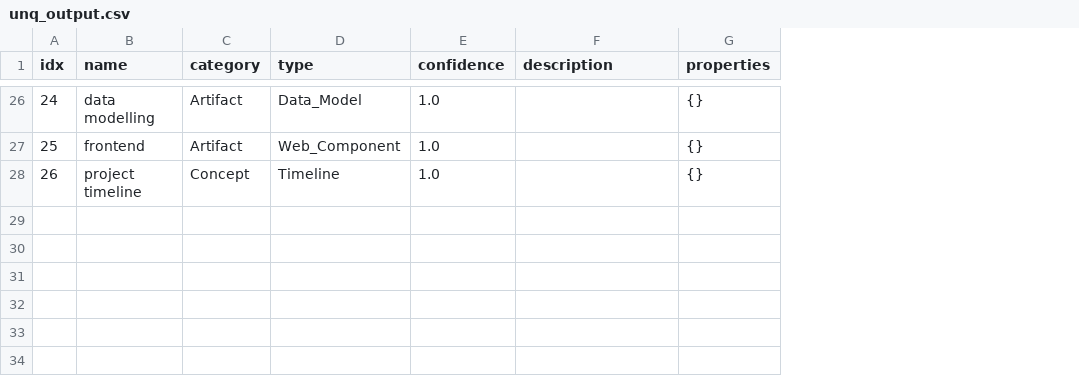
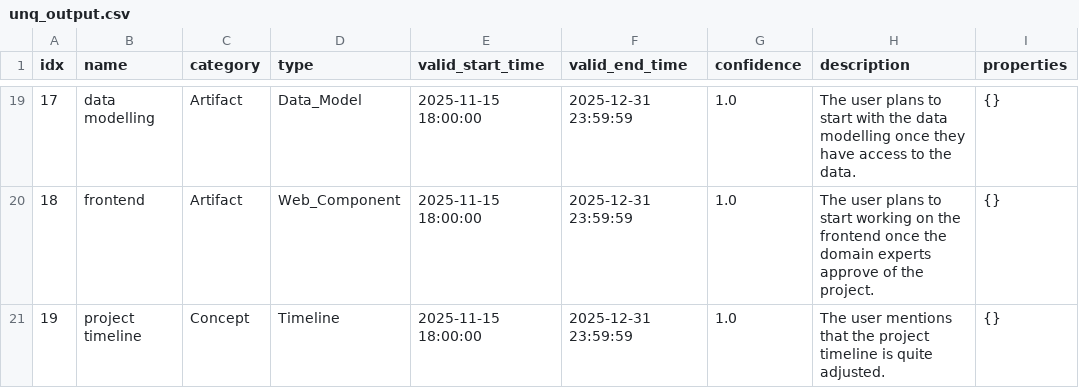
Before and after one commit to Vamsi-Dath/CANVAS-KG, a CSV file: data/output/example/entities/gpt-4/unq_output.csv, drawn as a sheet; only a part is shown, gaps mark what is left out; addresses are those after the commit; the diff covers the shown part only; the diff names each change by its address in the sheet, - before the commit and + after, or states it on an @@ line.

```diff
--- a/data/output/example/entities/gpt-4/unq_output.csv
+++ b/data/output/example/entities/gpt-4/unq_output.csv
+column E (valid_start_time), rows 19-21: all 2025-11-15 18:00:00
+column F (valid_end_time), rows 19-21: all 2025-12-31 23:59:59
@@ column A (idx) renumbered from row 4 down @@
-H19 (description): (empty)
+H19 (description): The user plans to start with the data modelling once they have access to the data.
-H20 (description): (empty)
+H20 (description): The user plans to start working on the frontend once the domain experts approve of the project.
-H21 (description): (empty)
+H21 (description): The user mentions that the project timeline is quite adjusted.
```
Also changed, not shown: 4 added rows, 11 removed rows, 1 moved row and 16 edited cells elsewhere in this file, data/output/example/entities/gpt-4/output.csv, data/output/example/nlp_processed_entities/gpt-4/nlp_processed_entities.csv, 21 other files.
